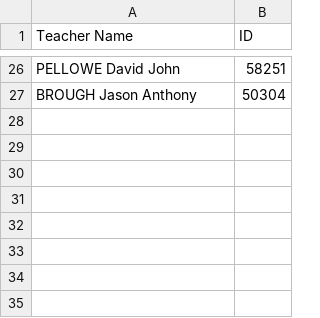
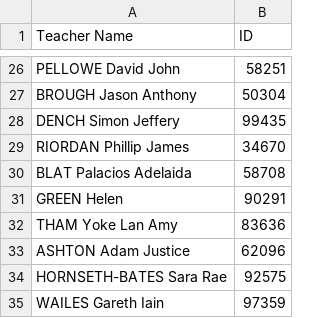
Before and after one commit to adityaharish218/Computer-Science-IA, a CSV file: Files/Teachers_Admin_List.csv, drawn as a sheet; only a part is shown, gaps mark what is left out.

```diff
--- a/Files/Teachers_Admin_List.csv
+++ b/Files/Teachers_Admin_List.csv
@@ -27 +27,9 @@ PELLOWE David John,58251
 BROUGH Jason Anthony,50304
+DENCH Simon Jeffery,99435
+RIORDAN Phillip James,34670
+BLAT Palacios Adelaida,58708
+GREEN Helen,90291
+THAM Yoke Lan Amy,83636
+ASHTON Adam Justice,62096
+HORNSETH-BATES Sara Rae,92575
+WAILES Gareth Iain,97359
```
Also changed, not shown: Files/HS_TT_summary_23Oct20.csv.
